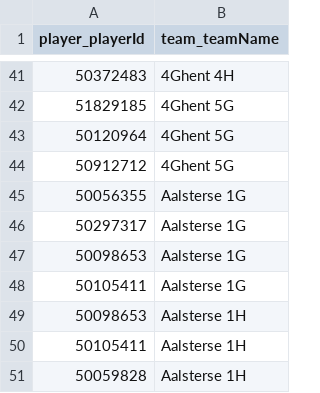
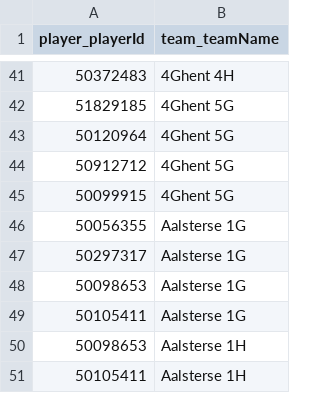
Before and after one commit to Badminton-PBO/lion-freaky, a CSV file: lf_front/data/fixed/2022-2023/basisopstellingen.csv, drawn as a sheet; only a part is shown, gaps mark what is left out; the shorter side is filled out with more unchanged rows; the diff names each change by its address in the sheet, - before the commit and + after, or states it on an @@ line.

```diff
--- a/lf_front/data/fixed/2022-2023/basisopstellingen.csv
+++ b/lf_front/data/fixed/2022-2023/basisopstellingen.csv
+row 45: 50099915 | 4Ghent 5G
```
Also changed, not shown: lf_front/data/fixed/2022-2023/liga_nationale_basisopstelling.csv, 1 other file.
